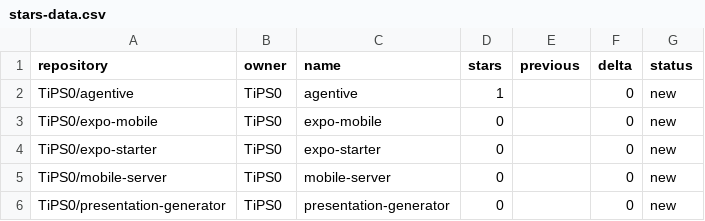
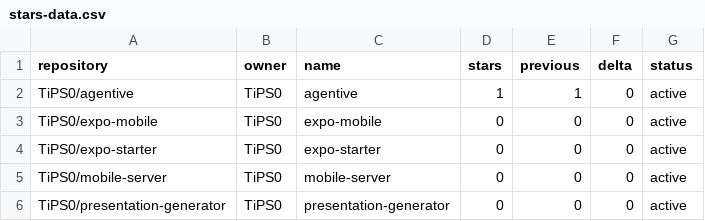
Before and after one commit to TiPS0/agentive, a CSV file: stars-data.csv, drawn as a sheet.

```diff
--- a/stars-data.csv
+++ b/stars-data.csv
@@ -1,6 +1,6 @@
 repository,owner,name,stars,previous,delta,status
-TiPS0/agentive,TiPS0,agentive,1,,0,new
-TiPS0/expo-mobile,TiPS0,expo-mobile,0,,0,new
-TiPS0/expo-starter,TiPS0,expo-starter,0,,0,new
-TiPS0/mobile-server,TiPS0,mobile-server,0,,0,new
-TiPS0/presentation-generator,TiPS0,presentation-generator,0,,0,new
+TiPS0/agentive,TiPS0,agentive,1,1,0,active
+TiPS0/expo-mobile,TiPS0,expo-mobile,0,0,0,active
+TiPS0/expo-starter,TiPS0,expo-starter,0,0,0,active
+TiPS0/mobile-server,TiPS0,mobile-server,0,0,0,active
+TiPS0/presentation-generator,TiPS0,presentation-generator,0,0,0,active
```
Also changed, not shown: 9 other files.
